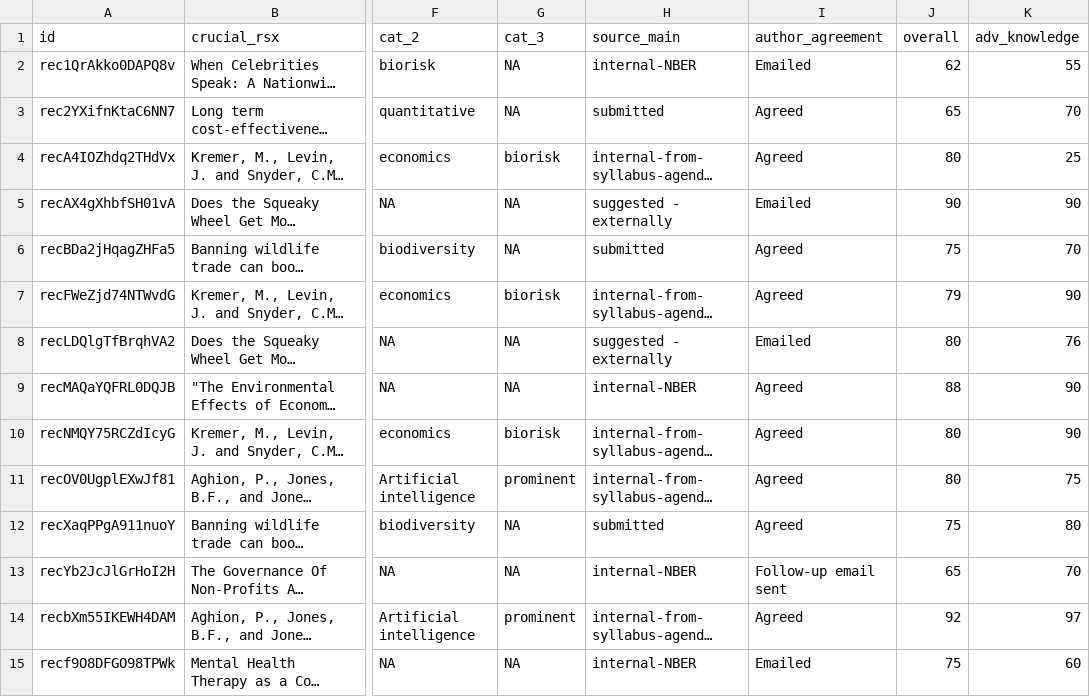
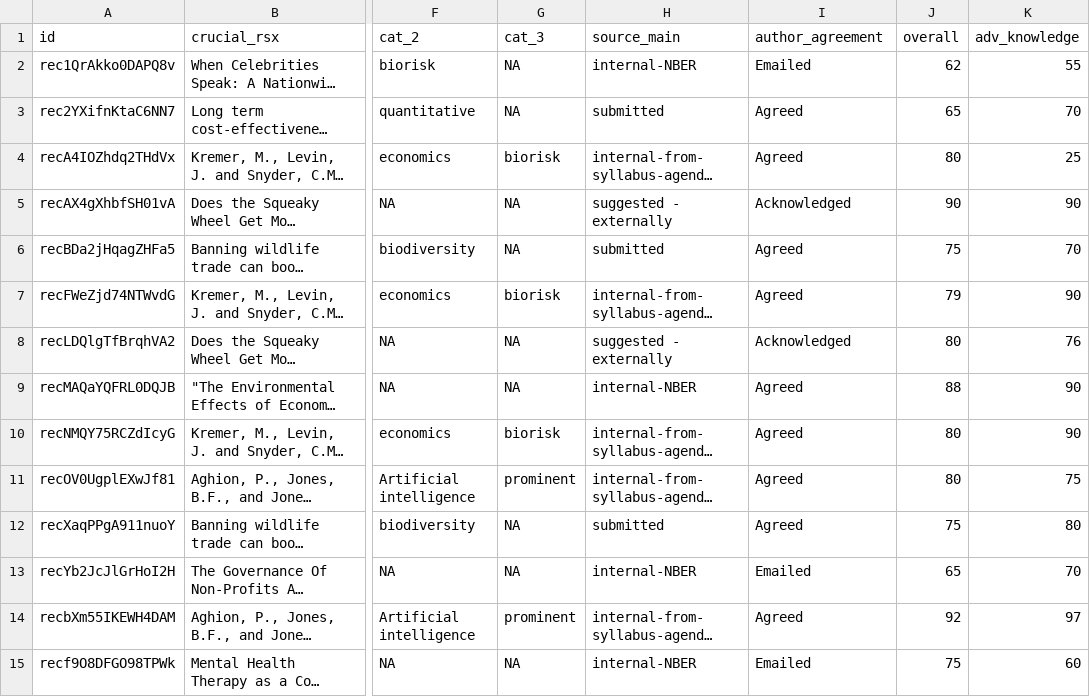
Before and after one commit to unjournal/unjournaldata, a CSV file: data/evals.csv, drawn as a sheet; only a part is shown, gaps mark what is left out; long unchanged cells end in …; the diff names each change by its address in the sheet, - before the commit and + after, or states it on an @@ line.

Commit message:
Build cleaner, more shareable version; data updated too (minor)

```diff
--- a/data/evals.csv
+++ b/data/evals.csv
-I5 (author_agreement): Emailed
+I5 (author_agreement): Acknowledged
-I8 (author_agreement): Emailed
+I8 (author_agreement): Acknowledged
-I13 (author_agreement): Follow-up email sent
+I13 (author_agreement): Emailed
```
Also changed, not shown: 11 other files.
